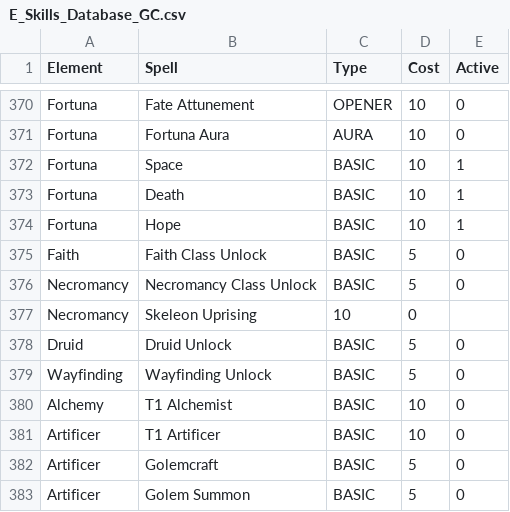
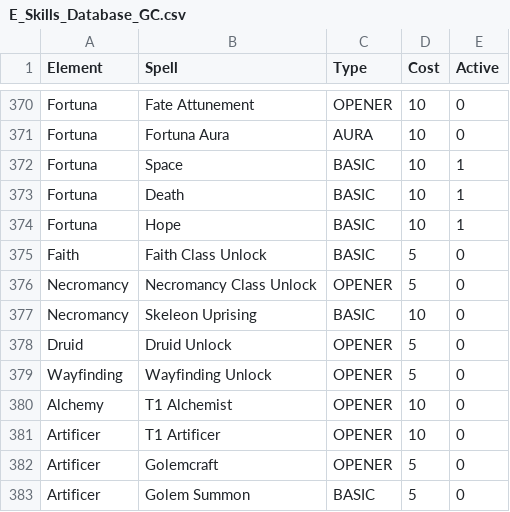
Before and after one commit to GravityChill/eternia-builds, a CSV file: E_Skills_Database_GC.csv, drawn as a sheet; only a part is shown, gaps mark what is left out.

Commit message:
Oops! Needed to change them to Basic or Opener!

```diff
--- a/E_Skills_Database_GC.csv
+++ b/E_Skills_Database_GC.csv
@@ -375,9 +375,9 @@ Fortuna;Hope;BASIC;10;1;;;;;;;
 Faith; Faith Class Unlock;BASIC;5;0;;;;;;;
-Necromancy; Necromancy Class Unlock;BASIC;5;0;;;;;;;
-Necromancy; Skeleon Uprising;10;0;;;;;;;
-Druid; Druid Unlock;BASIC;5;0;;;;;;;
-Wayfinding; Wayfinding Unlock;BASIC;5;0;;;;;;;
-Alchemy;T1 Alchemist;BASIC;10;0;;;;;;;
-Artificer;T1 Artificer;BASIC;10;0;;;;;;;
-Artificer;Golemcraft;BASIC;5;0;;;;;;;
+Necromancy; Necromancy Class Unlock;OPENER;5;0;;;;;;;
+Necromancy; Skeleon Uprising;BASIC;10;0;;;;;;;
+Druid; Druid Unlock;OPENER;5;0;;;;;;;
+Wayfinding; Wayfinding Unlock;OPENER;5;0;;;;;;;
+Alchemy;T1 Alchemist;OPENER;10;0;;;;;;;
+Artificer;T1 Artificer;OPENER;10;0;;;;;;;
+Artificer;Golemcraft;OPENER;5;0;;;;;;;
 Artificer;Golem Summon;BASIC;5;0;;;;;;;
```
Also changed, not shown: 1 other file.
